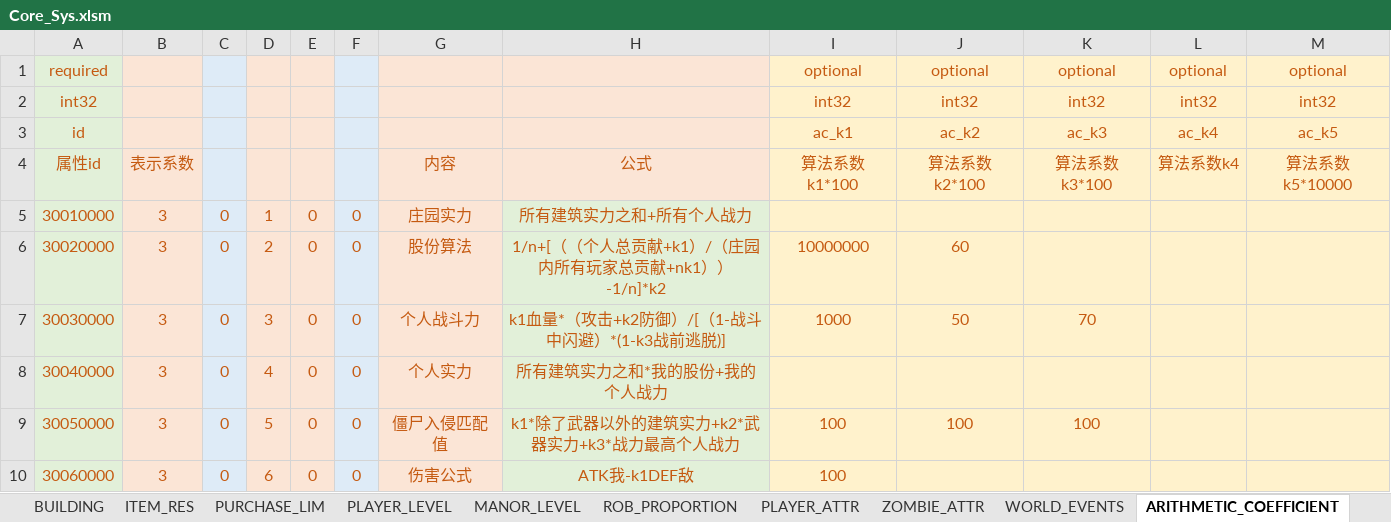
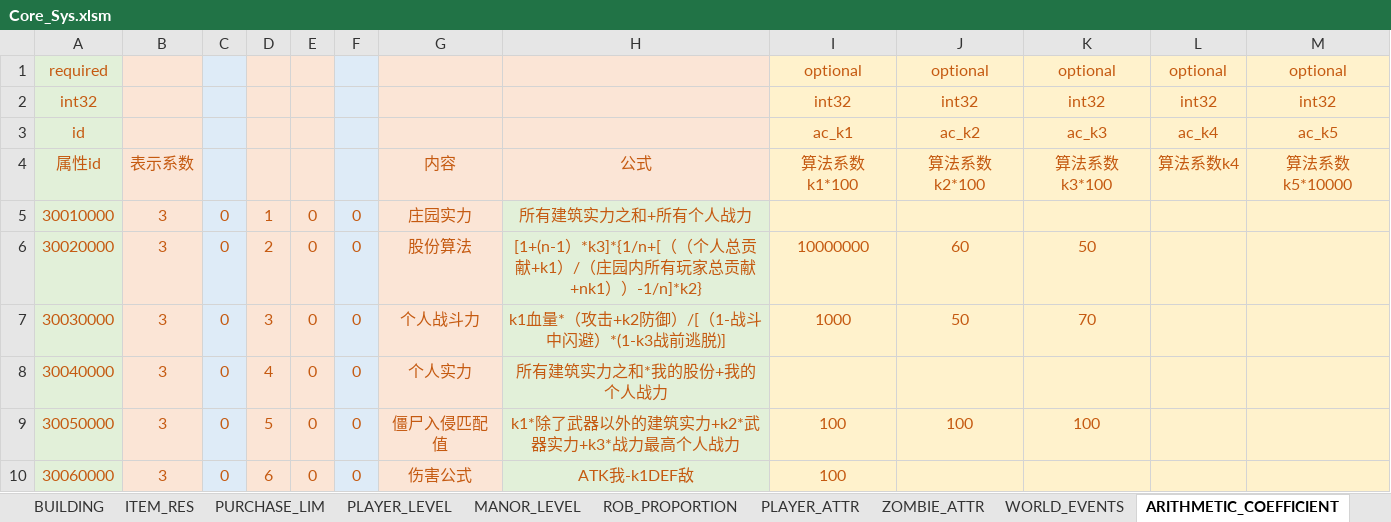
Before and after one commit to Wen1995/Project60D, an Excel workbook: tools/excelGen/xls/Core_Sys.xlsm, sheet ARITHMETIC_COEFFICIENT, drawn as a sheet; only a part is shown; values as stored, in another font and other column widths than the file's, no borders; the diff names each change by its address in the sheet, - before the commit and + after, or states it on an @@ line.

```diff
--- a/tools/excelGen/xls/Core_Sys.xlsm (sheet ARITHMETIC_COEFFICIENT)
+++ b/tools/excelGen/xls/Core_Sys.xlsm (sheet ARITHMETIC_COEFFICIENT)
-H6: 1/n+[（（个人总贡献+k1）/（庄园内所有玩家总贡献+nk1））-1/n]*k2
+H6: [1+(n-1）*k3]*{1/n+[（（个人总贡献+k1）/（庄园内所有玩家总贡献+nk1））-1/n]*k2}
-K6: (empty)
+K6: 50
```
Also changed, not shown: sheet WORLD_EVENTS, 40 other files.
